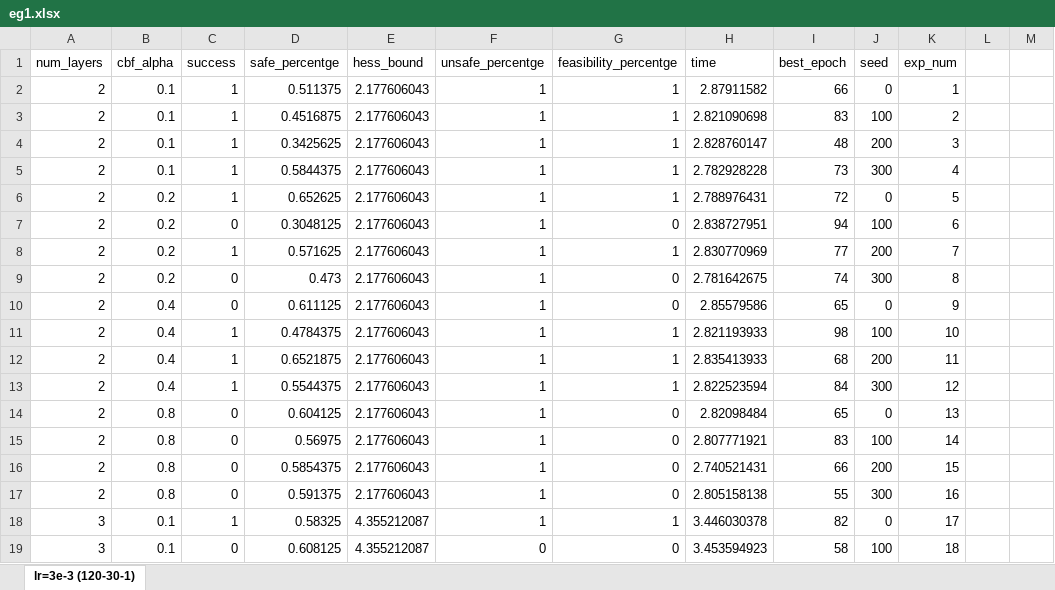
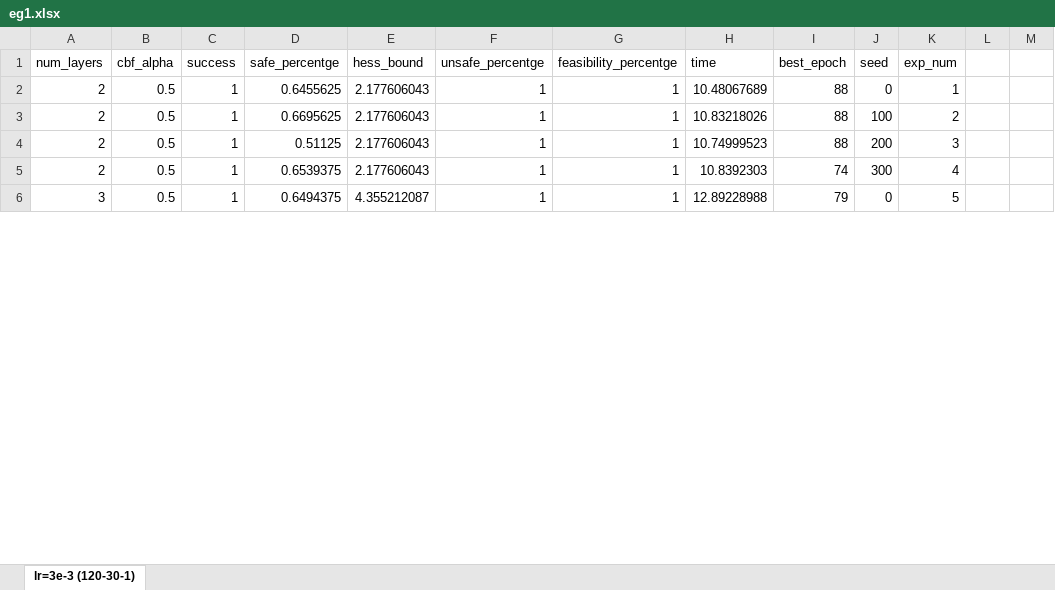
Before and after one commit to shiqingw/CBF-BnB, an Excel workbook: eg1.xlsx, sheet lr=3e-3 (120-30-1), drawn as a sheet; only a part is shown; values as stored, in another font and other column widths than the file's, no borders; removed rows and columns are numbered as before the commit, all else as after; the diff covers the shown part only; the diff names each change by its address in the sheet, - before the commit and + after, or states it on an @@ line.

```diff
--- a/eg1.xlsx (sheet lr=3e-3 (120-30-1))
+++ b/eg1.xlsx (sheet lr=3e-3 (120-30-1))
-B2:B5 (cbf_alpha): 0.1
+B2:B5 (cbf_alpha): 0.5
-D2 (safe_percentge): 0.511375
+D2 (safe_percentge): 0.6455625
-H2 (time): 2.87911582
+H2 (time): 10.48067689
-I2 (best_epoch): 66
+I2 (best_epoch): 88
-D3 (safe_percentge): 0.4516875
+D3 (safe_percentge): 0.6695625
-H3 (time): 2.821090698
+H3 (time): 10.83218026
-I3 (best_epoch): 83
+I3 (best_epoch): 88
-D4 (safe_percentge): 0.3425625
+D4 (safe_percentge): 0.51125
-H4 (time): 2.828760147
+H4 (time): 10.74999523
-I4 (best_epoch): 48
+I4 (best_epoch): 88
-D5 (safe_percentge): 0.5844375
+D5 (safe_percentge): 0.6539375
-H5 (time): 2.782928228
+H5 (time): 10.8392303
-I5 (best_epoch): 73
+I5 (best_epoch): 74
-row 6: 2 | 0.2 | 1 | 0.652625 | 2.177606043 | 1 | 1 | 2.788976431 | 72 | 0 | 5
-row 7: 2 | 0.2 | 0 | 0.3048125 | 2.177606043 | 1 | 0 | 2.838727951 | 94 | 100 | 6
-row 8: 2 | 0.2 | 1 | 0.571625 | 2.177606043 | 1 | 1 | 2.830770969 | 77 | 200 | 7
-row 9: 2 | 0.2 | 0 | 0.473 | 2.177606043 | 1 | 0 | 2.781642675 | 74 | 300 | 8
-row 10: 2 | 0.4 | 0 | 0.611125 | 2.177606043 | 1 | 0 | 2.85579586 | 65 | 0 | 9
-row 11: 2 | 0.4 | 1 | 0.4784375 | 2.177606043 | 1 | 1 | 2.821193933 | 98 | 100 | 10
-row 12: 2 | 0.4 | 1 | 0.6521875 | 2.177606043 | 1 | 1 | 2.835413933 | 68 | 200 | 11
-row 13: 2 | 0.4 | 1 | 0.5544375 | 2.177606043 | 1 | 1 | 2.822523594 | 84 | 300 | 12
-row 14: 2 | 0.8 | 0 | 0.604125 | 2.177606043 | 1 | 0 | 2.82098484 | 65 | 0 | 13
-row 15: 2 | 0.8 | 0 | 0.56975 | 2.177606043 | 1 | 0 | 2.807771921 | 83 | 100 | 14
-row 16: 2 | 0.8 | 0 | 0.5854375 | 2.177606043 | 1 | 0 | 2.740521431 | 66 | 200 | 15
-row 17: 2 | 0.8 | 0 | 0.591375 | 2.177606043 | 1 | 0 | 2.805158138 | 55 | 300 | 16
-B6 (cbf_alpha): 0.1
+B6 (cbf_alpha): 0.5
-D6 (safe_percentge): 0.58325
+D6 (safe_percentge): 0.6494375
-H6 (time): 3.446030378
+H6 (time): 12.89228988
-I6 (best_epoch): 82
+I6 (best_epoch): 79
-K6 (exp_num): 17
+K6 (exp_num): 5
-row 19: 3 | 0.1 | 0 | 0.608125 | 4.355212087 | 0 | 0 | 3.453594923 | 58 | 100 | 18
```
Also changed, not shown: 2 added rows, 34 removed rows and 48 edited cells elsewhere in this sheet, formulas that keep their value, eg1_time.xlsx, 20 other files.
